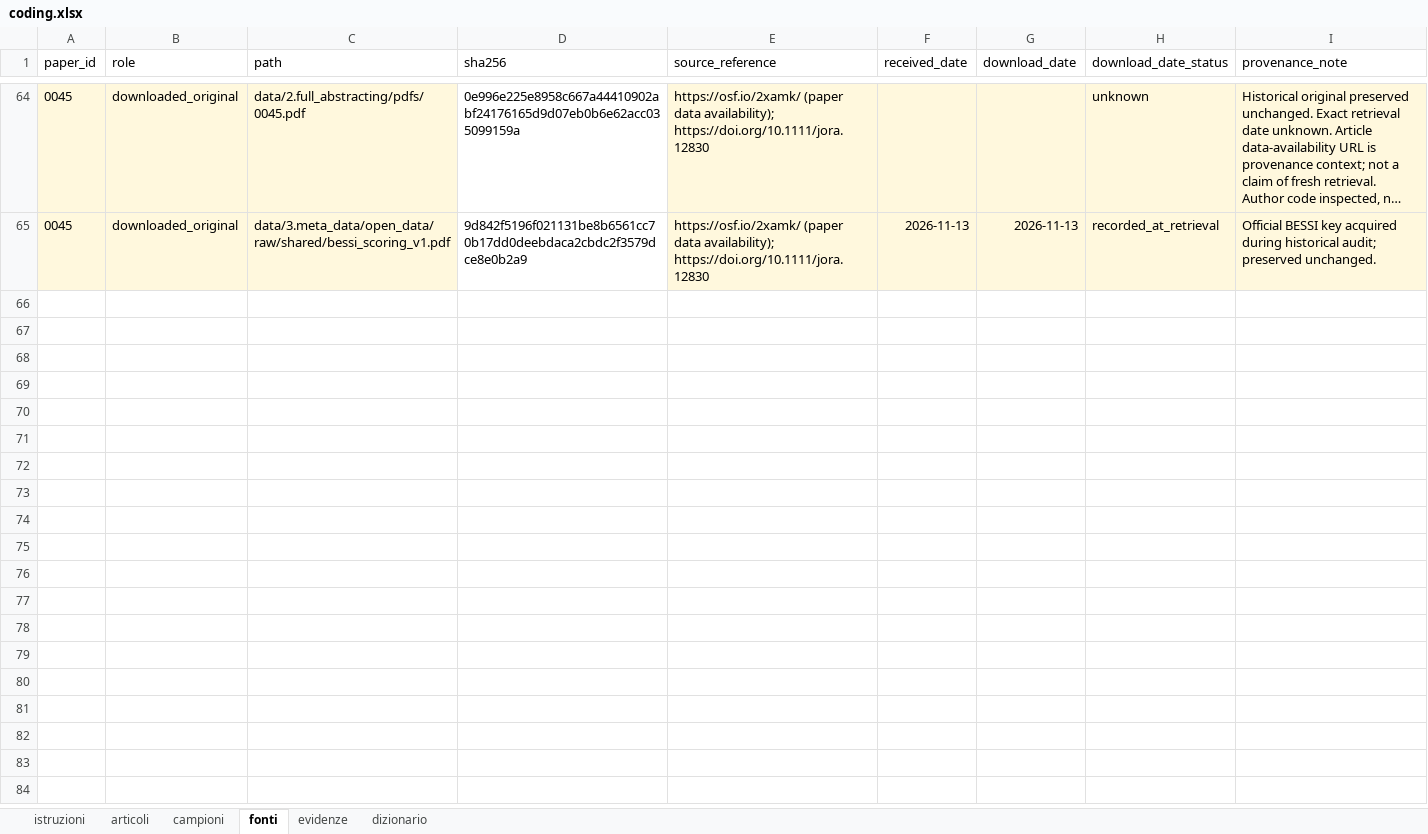
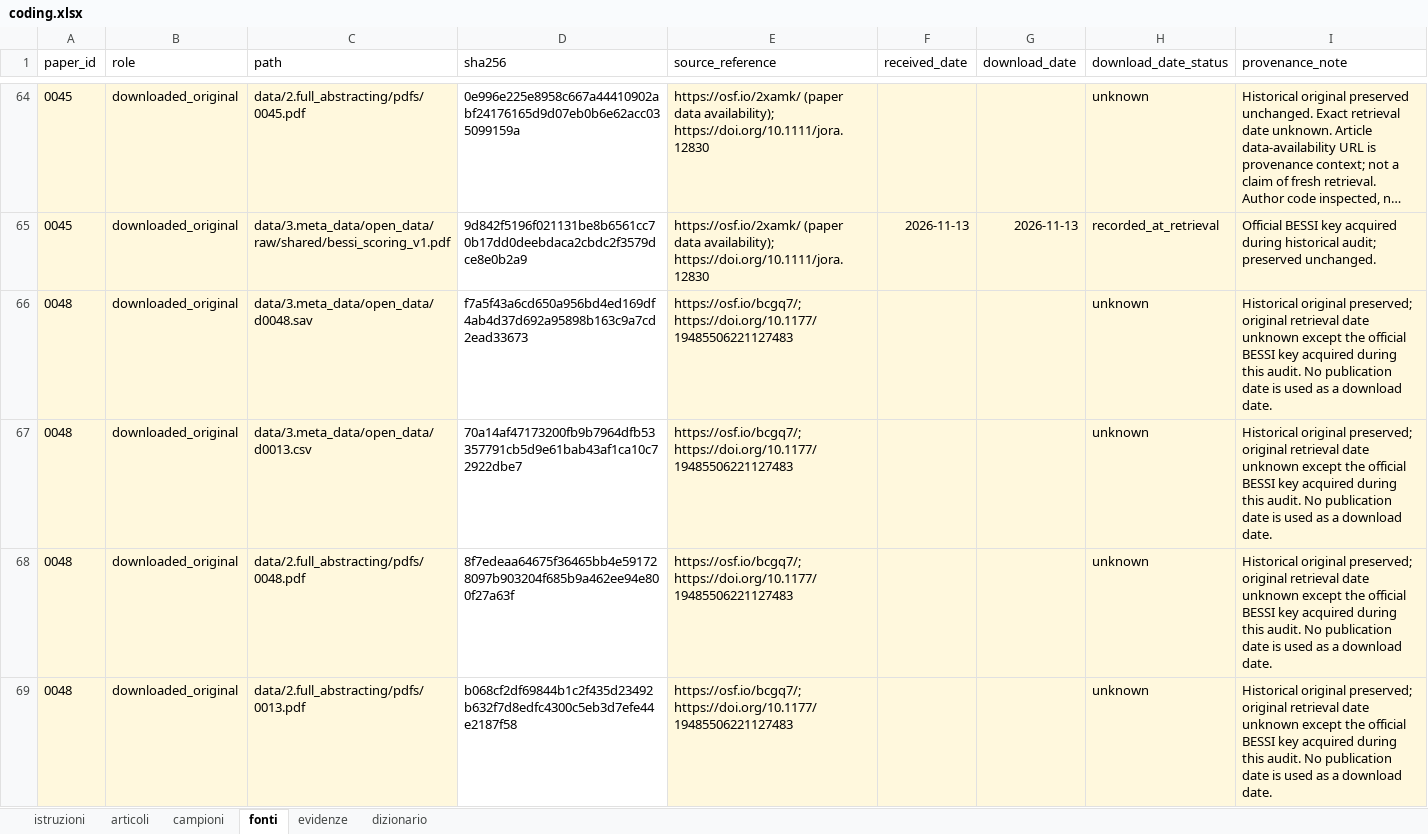
Before and after one commit to feracotommaso/living_SEB_review, an Excel workbook: data/3.meta_data/coding/coding.xlsx, sheet fonti, drawn as a sheet; only a part is shown, gaps mark what is left out; long unchanged cells end in …; values as stored, in another font and other column widths than the file's, no borders; table styles not drawn; the diff covers the shown part only; the diff names each change by its address in the sheet, - before the commit and + after, or states it on an @@ line.

```diff
--- a/data/3.meta_data/coding/coding.xlsx (sheet fonti)
+++ b/data/3.meta_data/coding/coding.xlsx (sheet fonti)
+row 66: 0048 | downloaded_original | data/3.meta_data/open_data/d0048.sav | f7a5f43a6cd650a956bd4ed169df4ab4d37d692a95898b163c9a7cd2ead33673 | https://osf.io/bcgq7/; https://doi.org/10.1177/19485506221127483 |  |  | unknown | Historical original preserved; original retrieval date unknown except the official BESSI key acquired during this audit. No publication date is used as a download date.
+row 67: 0048 | downloaded_original | data/3.meta_data/open_data/d0013.csv | 70a14af47173200fb9b7964dfb53357791cb5d9e61bab43af1ca10c72922dbe7 | https://osf.io/bcgq7/; https://doi.org/10.1177/19485506221127483 |  |  | unknown | Historical original preserved; original retrieval date unknown except the official BESSI key acquired during this audit. No publication date is used as a download date.
+row 68: 0048 | downloaded_original | data/2.full_abstracting/pdfs/0048.pdf | 8f7edeaa64675f36465bb4e591728097b903204f685b9a462ee94e800f27a63f | https://osf.io/bcgq7/; https://doi.org/10.1177/19485506221127483 |  |  | unknown | Historical original preserved; original retrieval date unknown except the official BESSI key acquired during this audit. No publication date is used as a download date.
+row 69: 0048 | downloaded_original | data/2.full_abstracting/pdfs/0013.pdf | b068cf2df69844b1c2f435d23492b632f7d8edfc4300c5eb3d7efe44e2187f58 | https://osf.io/bcgq7/; https://doi.org/10.1177/19485506221127483 |  |  | unknown | Historical original preserved; original retrieval date unknown except the official BESSI key acquired during this audit. No publication date is used as a download date.
```
Also changed, not shown: 12 added rows elsewhere in this sheet, sheet evidenze, sheet campioni, sheet articoli, data/3.meta_data/last_update.xlsx, data/3.meta_data/matrices/0049a.xlsx, 39 other files.
